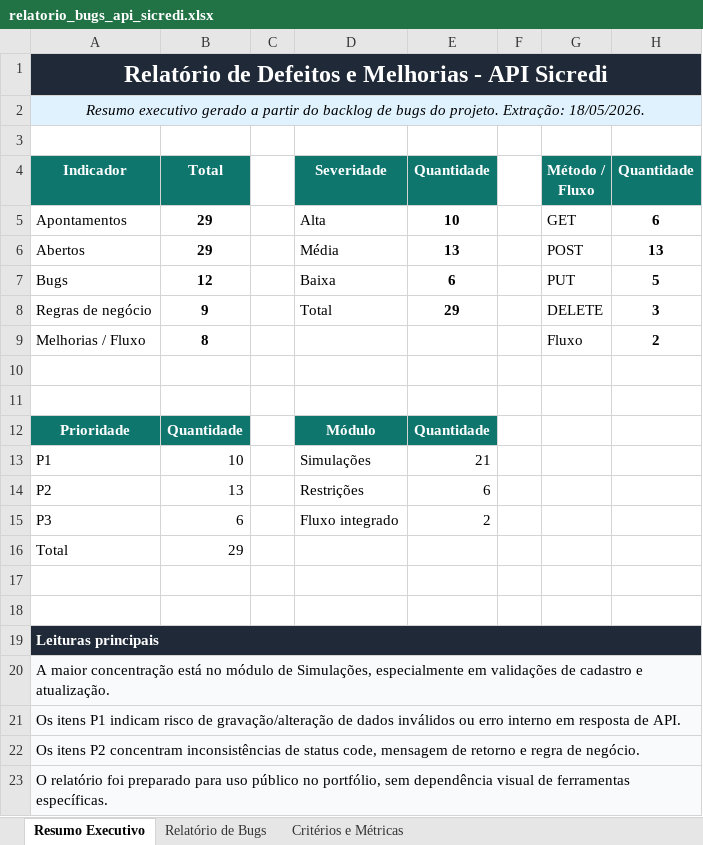
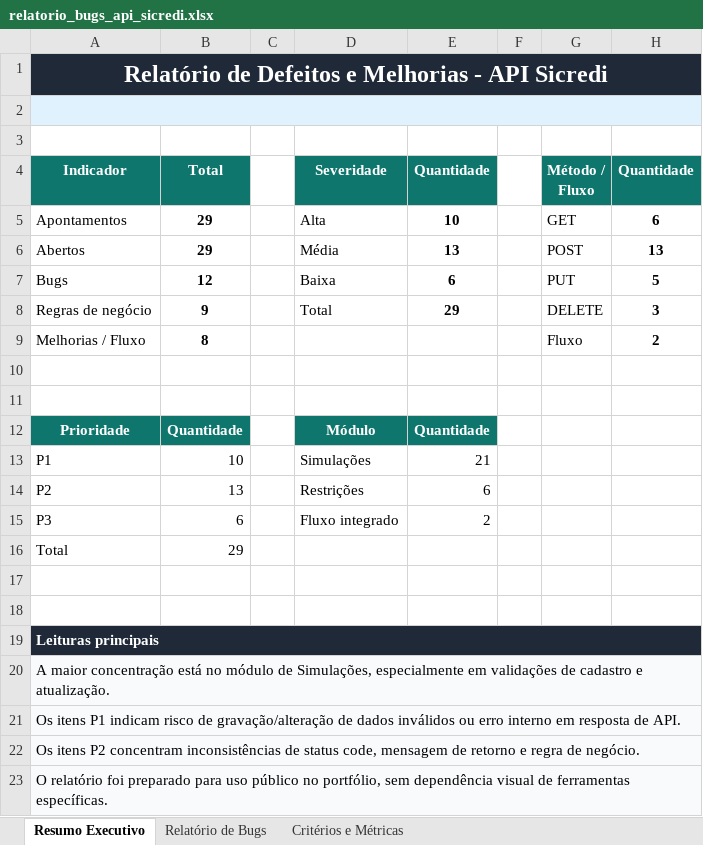
Before and after one commit to pedjnr/sicredi-api-test-automation, an Excel workbook: documentacao_planejamento_testes/relatorios/relatorio_bugs_api_sicredi.xlsx, sheet Resumo Executivo, drawn as a sheet; values as stored, in another font and other column widths than the file's, no borders; charts and pictures not drawn; the diff names each change by its address in the sheet, - before the commit and + after, or states it on an @@ line.

```diff
--- a/documentacao_planejamento_testes/relatorios/relatorio_bugs_api_sicredi.xlsx (sheet Resumo Executivo)
+++ b/documentacao_planejamento_testes/relatorios/relatorio_bugs_api_sicredi.xlsx (sheet Resumo Executivo)
-A2 (Indicador): Resumo executivo gerado a partir do backlog de bugs do projeto. Extração: 18/05/2026.
+A2 (Indicador): (empty)
```
Also changed, not shown: sheet Relatório de Bugs, charts or pictures, documentacao_planejamento_testes/relatorios/matriz_casos_teste_api_sicredi.xlsx, 1 other file.
